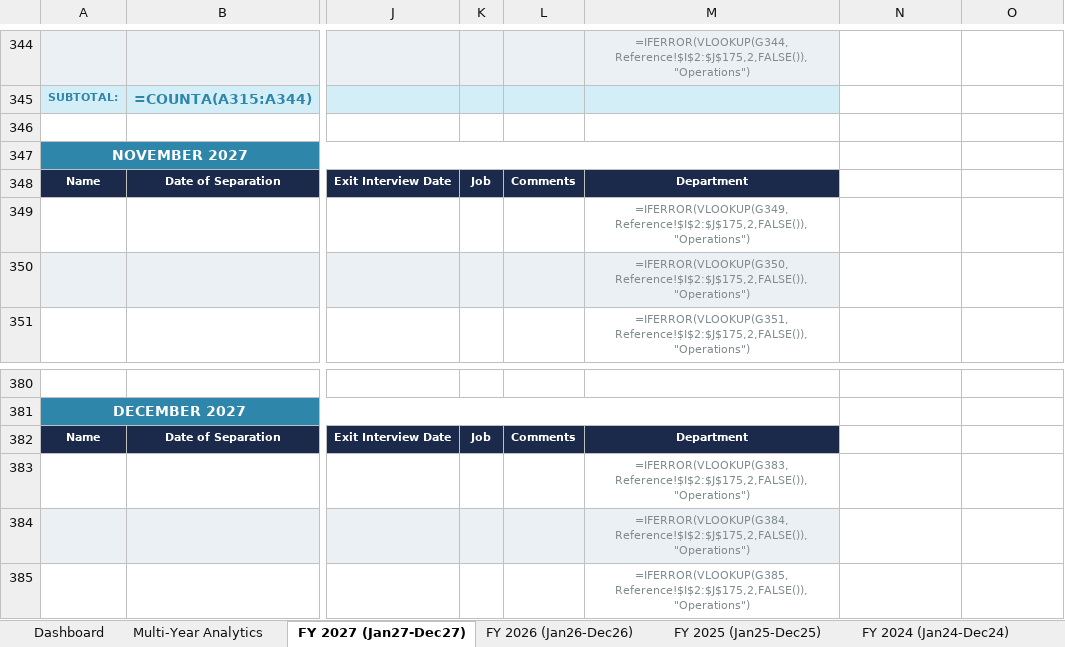
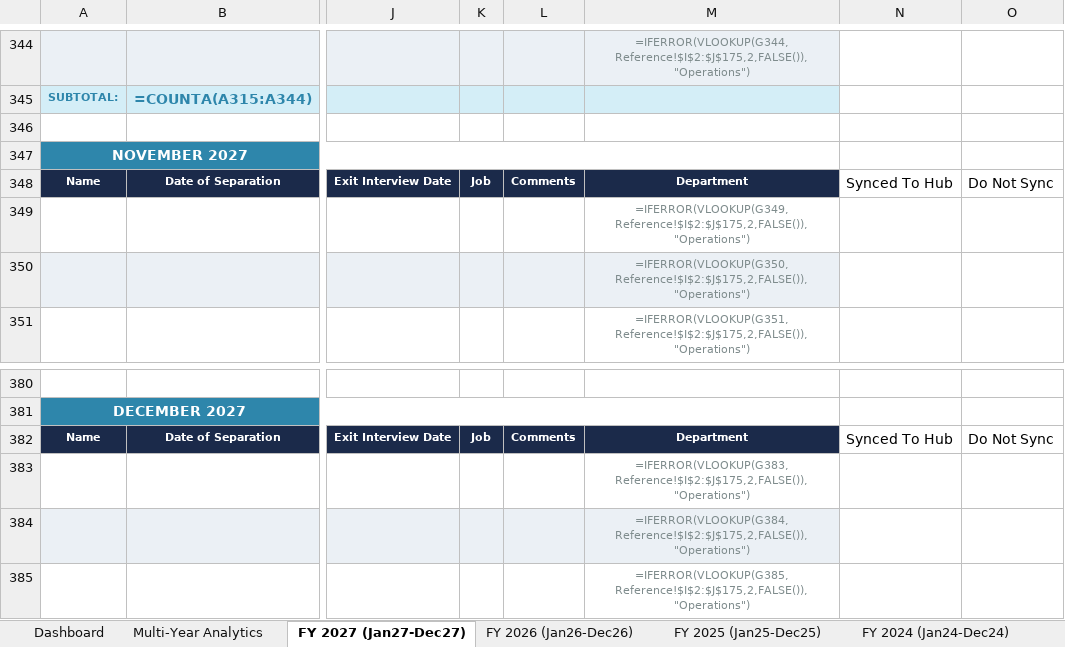
Before and after one commit to kylejames0513-bot/evcaccess, an Excel workbook: FY Separation Summary.xlsx, sheet FY 2027 (Jan27-Dec27), drawn as a sheet; only a part is shown, gaps mark what is left out; values as stored, in another font and other column widths than the file's, no borders; formulas without a stored value are shown as written; the diff covers the shown part only; the diff names each change by its address in the sheet, - before the commit and + after, or states it on an @@ line.

```diff
--- a/FY Separation Summary.xlsx (sheet FY 2027 (Jan27-Dec27))
+++ b/FY Separation Summary.xlsx (sheet FY 2027 (Jan27-Dec27))
-N348: (empty)
+N348: Synced To Hub
-O348: (empty)
+O348: Do Not Sync
-N382: (empty)
+N382: Synced To Hub
-O382: (empty)
+O382: Do Not Sync
```
Also changed, not shown: 20 edited cells elsewhere in this sheet, sheet FY 2023 (Jan23-Dec23), sheet FY 2024 (Jan24-Dec24), sheet FY 2025 (Jan25-Dec25), sheet FY 2026 (Jan26-Dec26), other sheet tabs, 3 other files.
